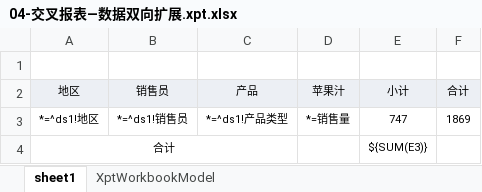
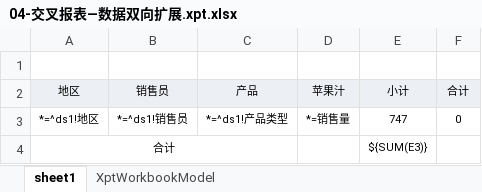
Before and after one commit to entropy-cloud/nop-entropy, an Excel workbook: nop-report/nop-report-demo/src/main/resources/_vfs/nop/report/demo/base/04-交叉报表—数据双向扩展.xpt.xlsx, sheet sheet1, drawn as a sheet; values as stored, in another font and other column widths than the file's, no borders; the diff names each change by its address in the sheet, - before the commit and + after, or states it on an @@ line.

```diff
--- a/nop-report/nop-report-demo/src/main/resources/_vfs/nop/report/demo/base/04-交叉报表—数据双向扩展.xpt.xlsx (sheet sheet1)
+++ b/nop-report/nop-report-demo/src/main/resources/_vfs/nop/report/demo/base/04-交叉报表—数据双向扩展.xpt.xlsx (sheet sheet1)
-F3 (合计): 1869
+F3 (合计): 0
```
Also changed, not shown: 17 other files.
